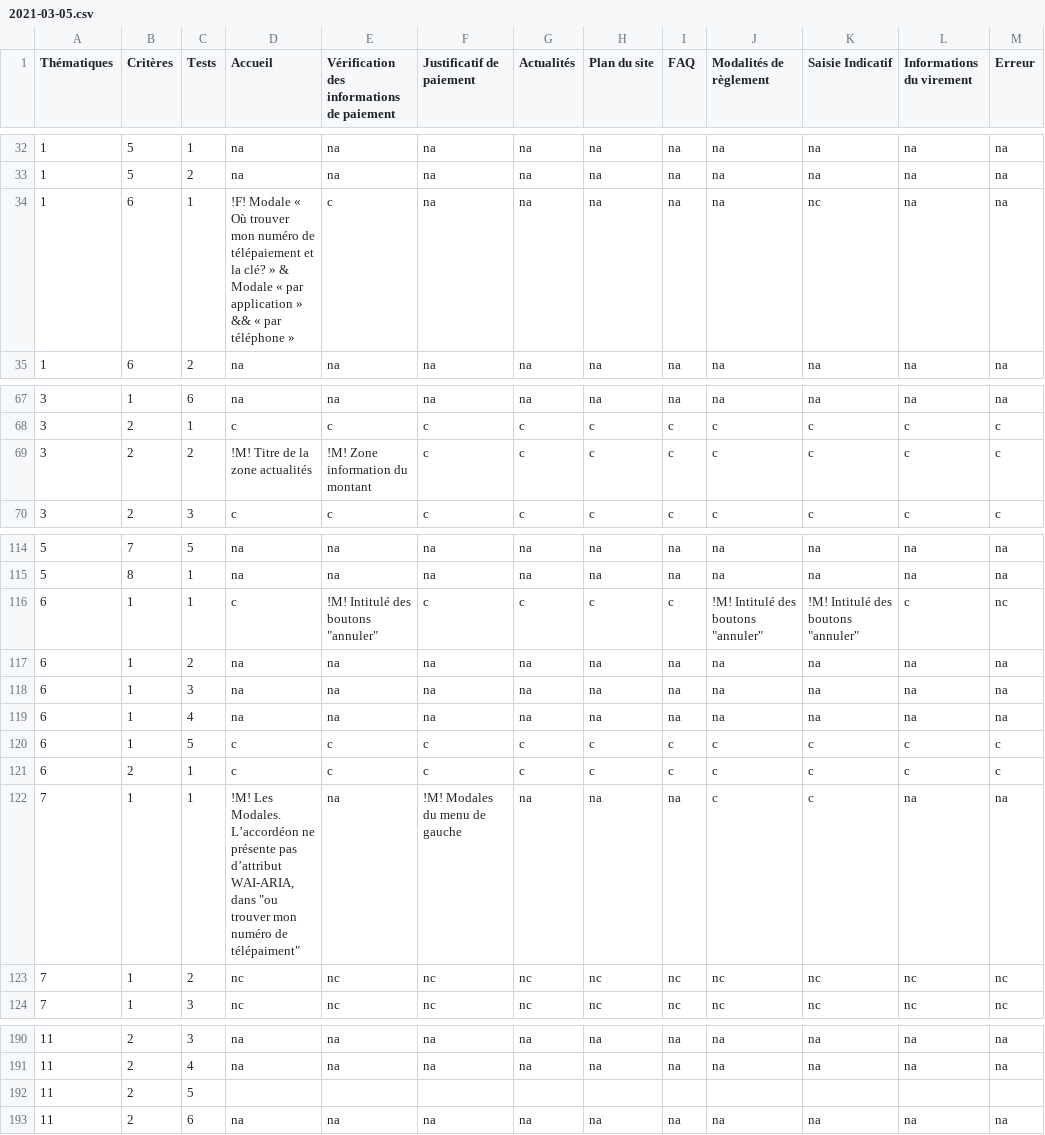
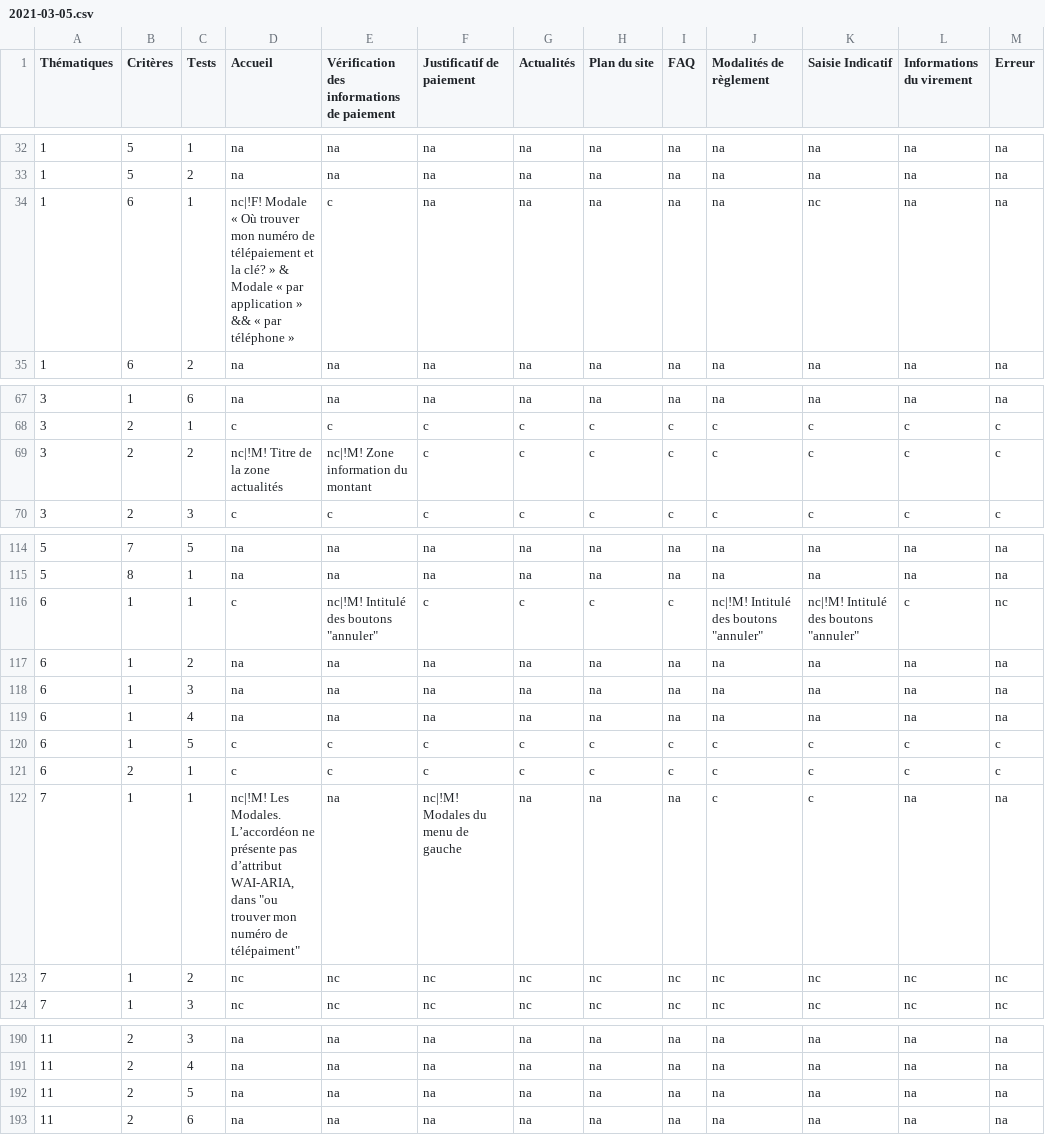
Before and after one commit to DISIC/frago, a CSV file: exampleSite/multiprojects-complete/static/amendes/accessibility/2021-03-05.csv, drawn as a sheet; only a part is shown, gaps mark what is left out; the diff covers the shown part only.

```diff
--- a/exampleSite/multiprojects-complete/static/amendes/accessibility/2021-03-05.csv
+++ b/exampleSite/multiprojects-complete/static/amendes/accessibility/2021-03-05.csv
@@ -33,3 +33,3 @@
 "1","5","2","na","na","na","na","na","na","na","na","na","na"
-"1","6","1","!F! Modale « Où trouver mon numéro de télépaiement et la clé? » & Modale « par application » && « par téléphone »","c","na","na","na","na","na","nc","na","na"
+"1","6","1","nc|!F! Modale « Où trouver mon numéro de télépaiement et la clé? » & Modale « par application » && « par téléphone »","c","na","na","na","na","na","nc","na","na"
 "1","6","2","na","na","na","na","na","na","na","na","na","na"
@@ -68,3 +68,3 @@
 "3","2","1","c","c","c","c","c","c","c","c","c","c"
-"3","2","2","!M! Titre de la zone actualités","!M! Zone information du montant","c","c","c","c","c","c","c","c"
+"3","2","2","nc|!M! Titre de la zone actualités","nc|!M! Zone information du montant","c","c","c","c","c","c","c","c"
 "3","2","3","c","c","c","c","c","c","c","c","c","c"
@@ -115,3 +115,3 @@
 "5","8","1","na","na","na","na","na","na","na","na","na","na"
-"6","1","1","c","!M! Intitulé des boutons ""annuler""","c","c","c","c","!M! Intitulé des boutons ""annuler""","!M! Intitulé des boutons ""annuler""","c","nc"
+"6","1","1","c","nc|!M! Intitulé des boutons ""annuler""","c","c","c","c","nc|!M! Intitulé des boutons ""annuler""","nc|!M! Intitulé des boutons ""annuler""","c","nc"
 "6","1","2","na","na","na","na","na","na","na","na","na","na"
@@ -121,4 +121,4 @@
 "6","2","1","c","c","c","c","c","c","c","c","c","c"
-"7","1","1","!M! Les Modales. L’accordéon ne présente pas d’attribut WAI-ARIA, dans ""ou trouver mon numéro de télépaiment""
-","na","!M! Modales du menu de gauche","na","na","na","c","c","na","na"
+"7","1","1","nc|!M! Les Modales. L’accordéon ne présente pas d’attribut WAI-ARIA, dans ""ou trouver mon numéro de télépaiment""
+","na","nc|!M! Modales du menu de gauche","na","na","na","c","c","na","na"
 "7","1","2","nc","nc","nc","nc","nc","nc","nc","nc","nc","nc"
@@ -192,3 +192,3 @@
 "11","2","4","na","na","na","na","na","na","na","na","na","na"
-"11","2","5","","","","","","","","","",""
+"11","2","5","na","na","na","na","na","na","na","na","na","na"
 "11","2","6","na","na","na","na","na","na","na","na","na","na"
```
Also changed, not shown: 1 added row, 1 removed row and 31 edited cells elsewhere in this file, 48 other files.
